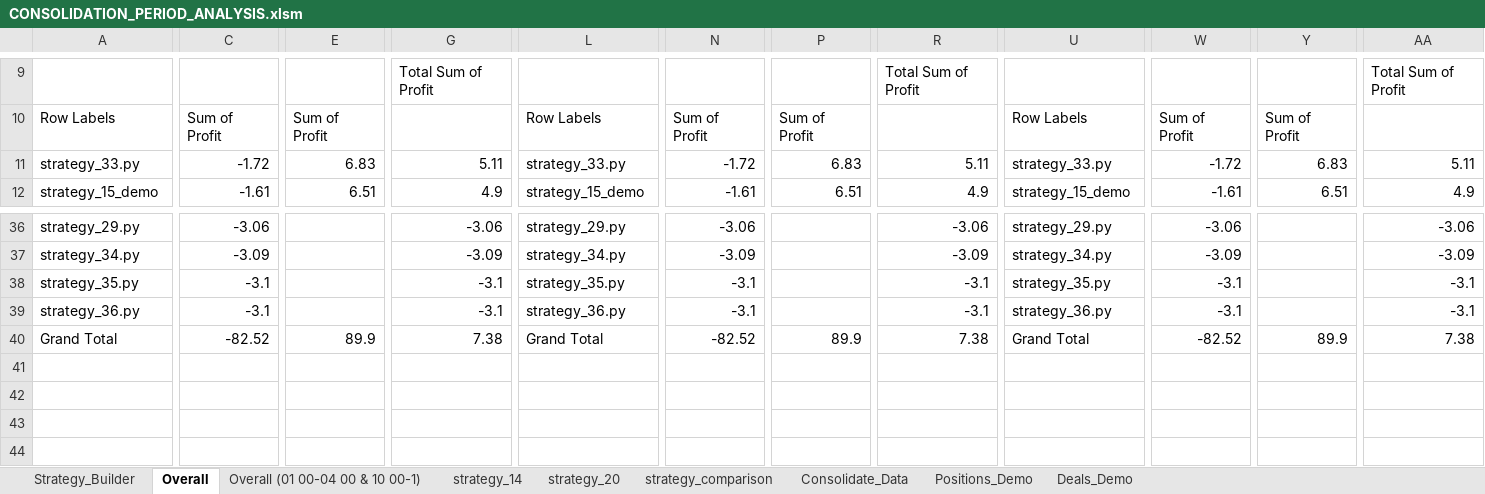
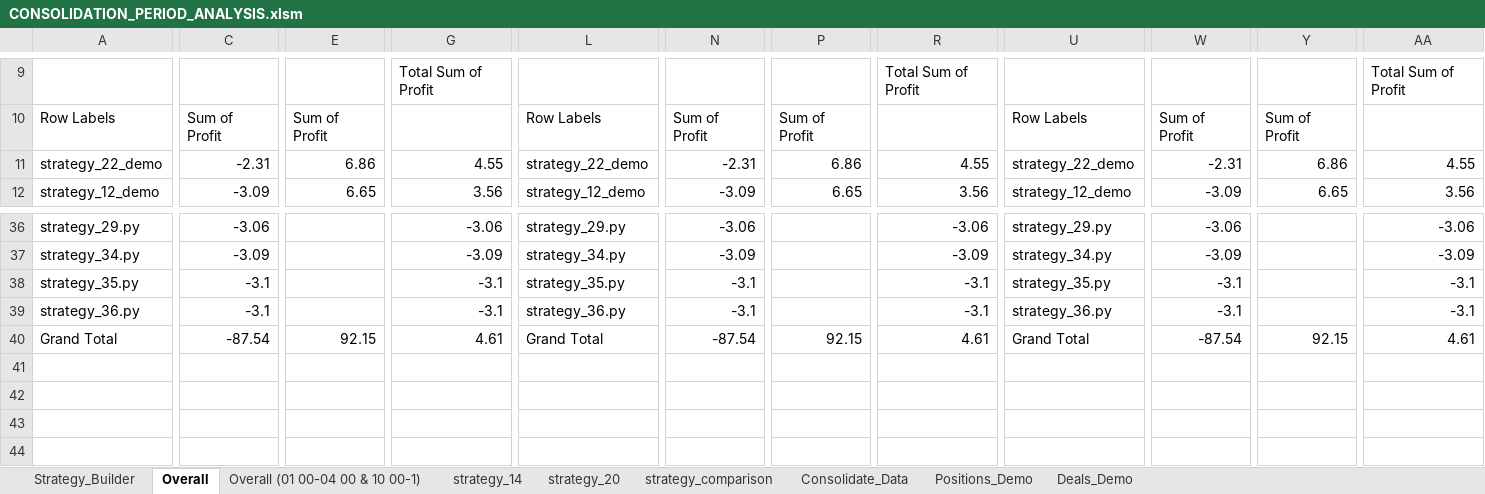
Before and after one commit to isaganijaen/mt5-live, an Excel workbook: CONSOLIDATION_PERIOD_ANALYSIS.xlsm, sheet Overall, drawn as a sheet; only a part is shown, gaps mark what is left out; values as stored, in another font and other column widths than the file's, no cell formats; charts and pictures and conditional formats not drawn; removed rows and columns are numbered as before the commit, all else as after; rows hold the shown columns only; the diff covers the shown part only; the diff names each change by its address in the sheet, - before the commit and + after, or states it on an @@ line.

Commit message:
🟢 strategy_14 and 20 will go live

```diff
--- a/CONSOLIDATION_PERIOD_ANALYSIS.xlsm (sheet Overall)
+++ b/CONSOLIDATION_PERIOD_ANALYSIS.xlsm (sheet Overall)
-A11: strategy_33.py
+A11: strategy_22_demo
-C11: -1.72
+C11: -2.31
-E11: 6.83
+E11: 6.86
-G11: 5.11
+G11: 4.55
-L11: strategy_33.py
+L11: strategy_22_demo
-N11: -1.72
+N11: -2.31
-P11: 6.83
+P11: 6.86
-R11: 5.11
+R11: 4.55
-U11: strategy_33.py
+U11: strategy_22_demo
-W11: -1.72
+W11: -2.31
-Y11: 6.83
+Y11: 6.86
-AA11: 5.11
+AA11: 4.55
-A12: strategy_15_demo
+A12: strategy_12_demo
-C12: -1.61
+C12: -3.09
-E12: 6.51
+E12: 6.65
-G12: 4.9
+G12: 3.56
-L12: strategy_15_demo
+L12: strategy_12_demo
-N12: -1.61
+N12: -3.09
-P12: 6.51
+P12: 6.65
-R12: 4.9
+R12: 3.56
-U12: strategy_15_demo
+U12: strategy_12_demo
-W12: -1.61
+W12: -3.09
-Y12: 6.51
+Y12: 6.65
-AA12: 4.9
+AA12: 3.56
-row 40: Grand Total | -82.52 | 89.9 | 7.38 | Grand Total | -82.52 | 89.9 | 7.38 | Grand Total | -82.52 | 89.9 | 7.38
+row 40: Grand Total | -87.54 | 92.15 | 4.61 | Grand Total | -87.54 | 92.15 | 4.61 | Grand Total | -87.54 | 92.15 | 4.61
```
Also changed, not shown: 275 edited cells elsewhere in this sheet, sheet Deals_Demo, sheet Positions_Demo, sheet Overall (01 00-04 00 & 10 00-1), sheet strategy_20, sheet strategy_comparison, cell formats, formulas that keep their value, charts or pictures, 12 other files.
